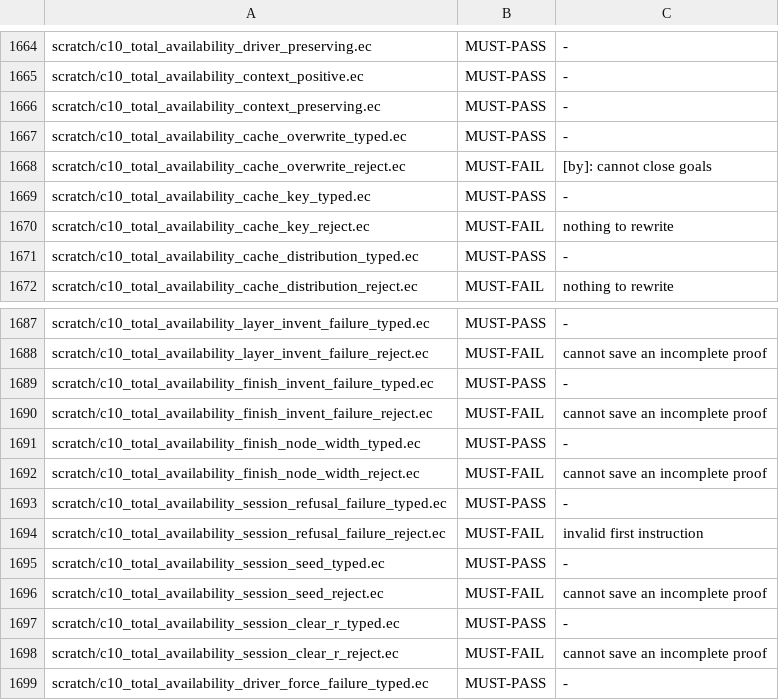
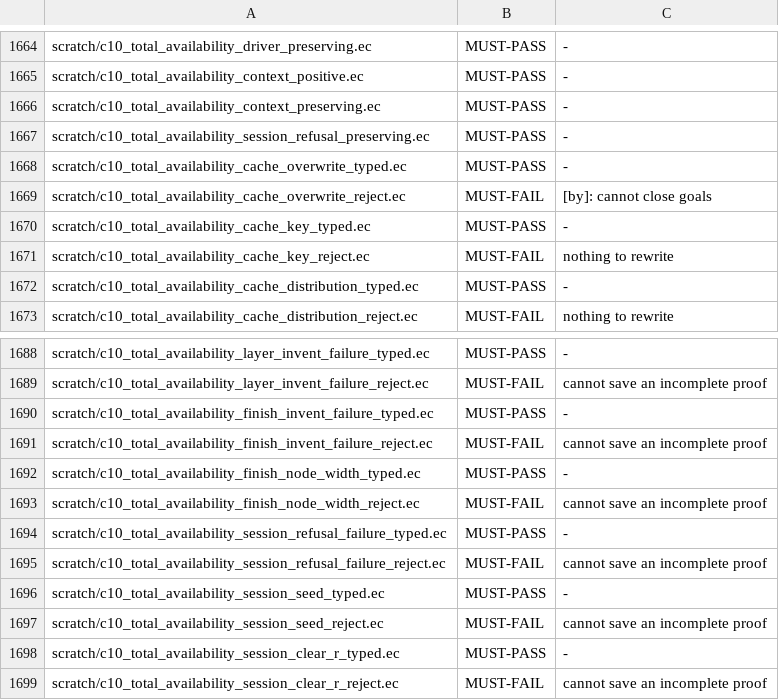
Before and after one commit to EthereumPhone/PQ1, a TSV file: contracts/verification/easycrypt/c10-port/cert-controls-split.tsv, drawn as a sheet; only a part is shown, gaps mark what is left out; the shorter side is filled out with more unchanged rows.

Commit message:
Make total-availability refusal control discriminate failure behavior

```diff
--- a/contracts/verification/easycrypt/c10-port/cert-controls-split.tsv
+++ b/contracts/verification/easycrypt/c10-port/cert-controls-split.tsv
@@ -1666,2 +1666,3 @@ scratch/c10_total_availability_context_positive.ec	MUST-PASS	-
 scratch/c10_total_availability_context_preserving.ec	MUST-PASS	-
+scratch/c10_total_availability_session_refusal_preserving.ec	MUST-PASS	-
 scratch/c10_total_availability_cache_overwrite_typed.ec	MUST-PASS	-
@@ -1693,3 +1694,3 @@ scratch/c10_total_availability_finish_node_width_reject.ec	MUST-FAIL	cannot save
 scratch/c10_total_availability_session_refusal_failure_typed.ec	MUST-PASS	-
-scratch/c10_total_availability_session_refusal_failure_reject.ec	MUST-FAIL	invalid first instruction
+scratch/c10_total_availability_session_refusal_failure_reject.ec	MUST-FAIL	cannot save an incomplete proof
 scratch/c10_total_availability_session_seed_typed.ec	MUST-PASS	-
```
Also changed, not shown: contracts/verification/easycrypt/c10-port/cert-identity.tsv, 8 other files.
